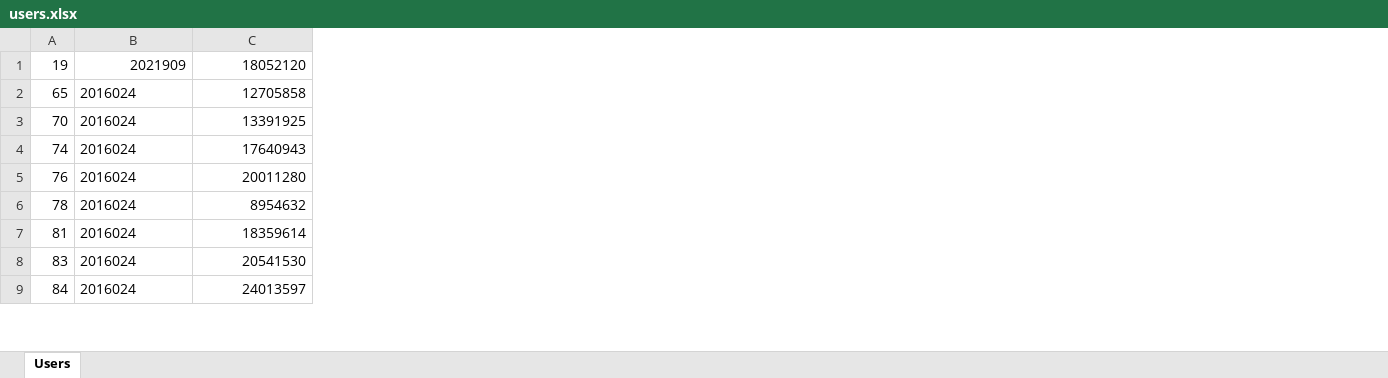
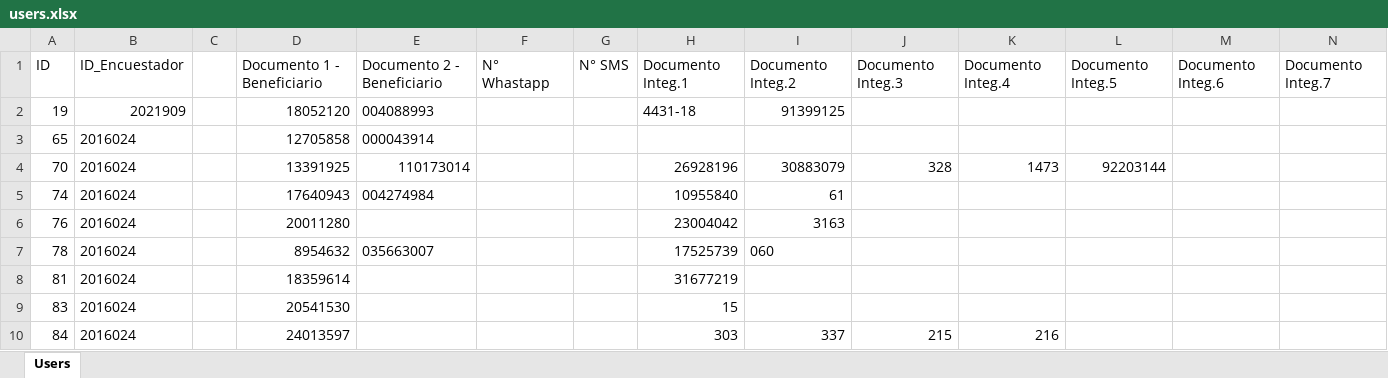
Before and after one commit to Ariano76/SCI, an Excel workbook: users.xlsx, sheet Users, drawn as a sheet; only a part is shown; values as stored, in another font and other column widths than the file's, no borders; addresses are those after the commit; the diff names each change by its address in the sheet, - before the commit and + after, or states it on an @@ line.

Commit message:
Reporte 1 export Excel Finish

```diff
--- a/users.xlsx (sheet Users)
+++ b/users.xlsx (sheet Users)
+column C, empty
+column E, rows 2-7: 004088993 | 000043914 | 110173014 | 004274984 |  | 035663007
+column F, empty
+column G, empty
+column H, rows 2-10: 4431-18 |  | 26928196 | 10955840 | 23004042 | 17525739 | 31677219 | 15 | 303
+column I, rows 2-10: 91399125 |  | 30883079 | 61 | 3163 | 060 |  |  | 337
+column J, rows 4-10: 328 |  |  |  |  |  | 215
+column K, rows 4-10: 1473 |  |  |  |  |  | 216
+column L, row 4: 92203144
+column M, empty
+column N, empty
+row 1: ID | ID_Encuestador |  | Documento 1 - Beneficiario | Documento 2 - Beneficiario | N° Whastapp | N° SMS | Documento Integ.1 | Documento Integ.2 | Documento Integ.3 | Documento Integ.4 | Documento Integ.5 | Documento Integ.6 | Documento Integ.7
```
Also changed, not shown: 1 other file.
